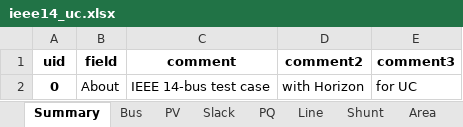
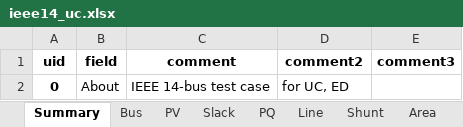
Before and after one commit to CURENT/ams, an Excel workbook: ams/cases/ieee14/ieee14_uc.xlsx, sheet Summary, drawn as a sheet; values as stored, in another font and other column widths than the file's, no borders; the diff names each change by its address in the sheet, - before the commit and + after, or states it on an @@ line.

```diff
--- a/ams/cases/ieee14/ieee14_uc.xlsx (sheet Summary)
+++ b/ams/cases/ieee14/ieee14_uc.xlsx (sheet Summary)
-D2 (comment2): with Horizon
+D2 (comment2): for UC, ED
-E2 (comment3): for UC
+E2 (comment3): (empty)
```
Also changed, not shown: sheet TimeSlot, other sheet tabs, 6 other files.
